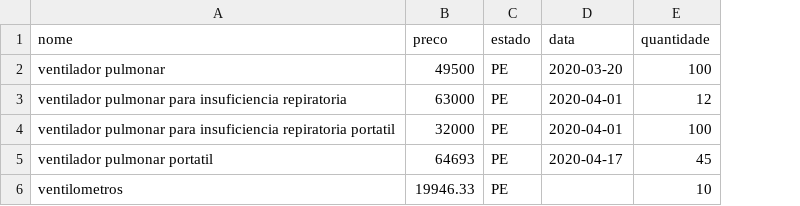
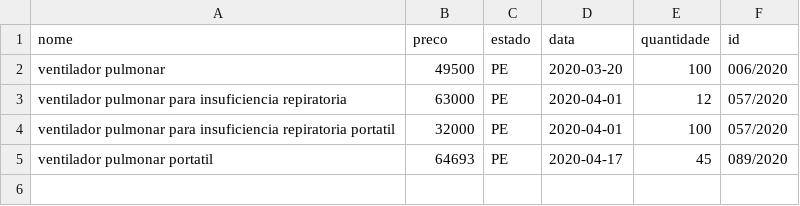
Before and after one commit to Covid404/IARA, a CSV file: data/dados_pe.csv, drawn as a sheet; removed rows and columns are numbered as before the commit, all else as after; the diff names each change by its address in the sheet, - before the commit and + after, or states it on an @@ line.

Commit message:
Add id and remove ventilometros from dados_pe.csv

```diff
--- a/data/dados_pe.csv
+++ b/data/dados_pe.csv
+column F (id), rows 2-5: 006/2020 | 057/2020 | 057/2020 | 089/2020
-row 6: ventilometros | 19946.33 | PE |  | 10
```
